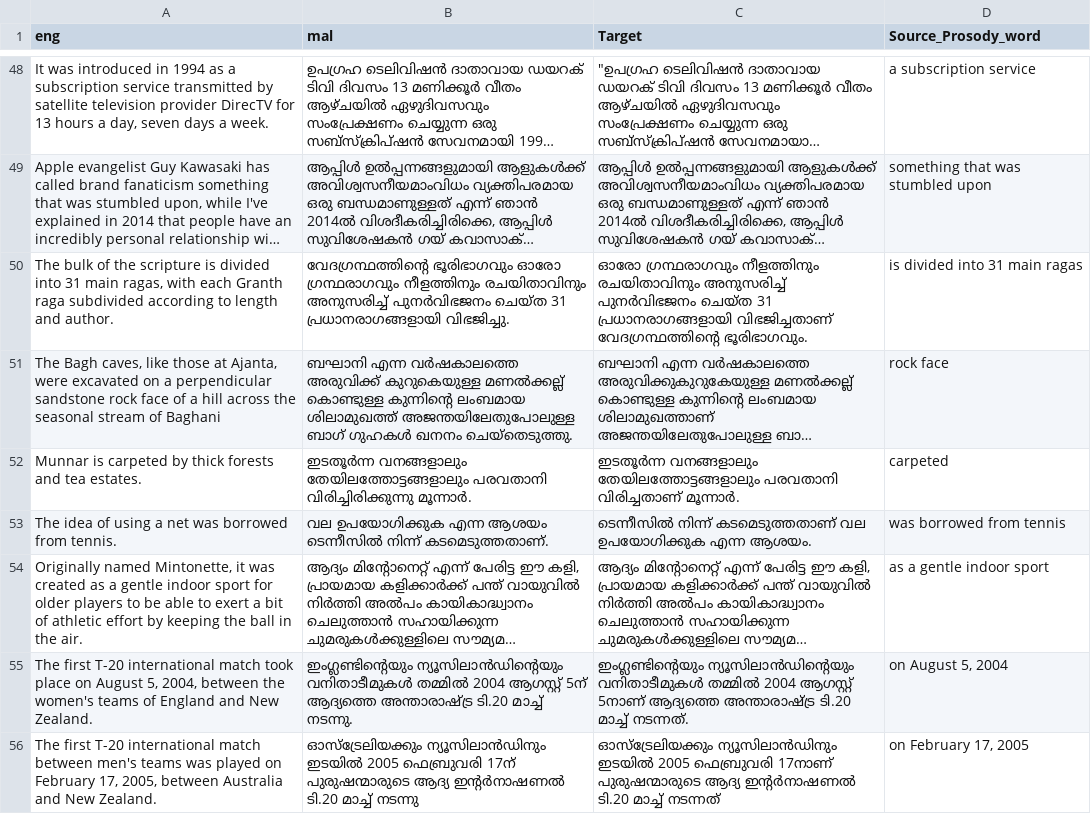
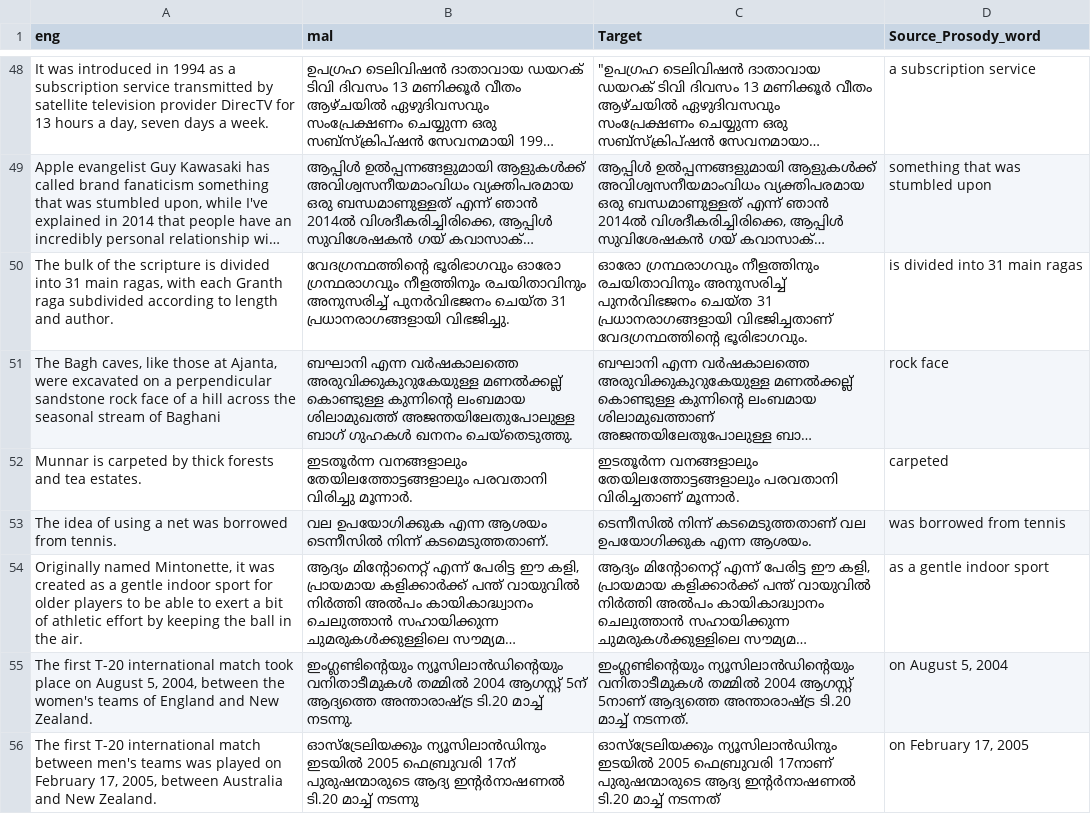
Before and after one commit to savioshaju/Prosody-Transfer, a CSV file: Dataset-gen - Sheet1.csv, drawn as a sheet; only a part is shown, gaps mark what is left out; long unchanged cells end in …; the diff covers the shown part only; the diff names each change by its address in the sheet, - before the commit and + after, or states it on an @@ line.

```diff
--- a/Dataset-gen - Sheet1.csv
+++ b/Dataset-gen - Sheet1.csv
-B51 (mal): …എന്ന വർഷകാലത്തെ അരുവിക്ക് കുറുകെയുള്ള മണൽക്കല്ല് കൊണ്ടുള്ള കുന്നിന്റെ ലംബമായ ശിലാമുഖത്ത്…
+B51 (mal): …എന്ന വർഷകാലത്തെ അരുവിക്കുകുറുകേയുള്ള മണൽക്കല്ല് കൊണ്ടുള്ള കുന്നിൻ്റെ ലംബമായ ശിലാമുഖത്ത്…
-B52 (mal): …തേയിലത്തോട്ടങ്ങളാലും പരവതാനി വിരിച്ചിരിക്കുന്നു മൂന്നാർ.
+B52 (mal): …തേയിലത്തോട്ടങ്ങളാലും പരവതാനി വിരിച്ചു മൂന്നാർ.
```
Also changed, not shown: 18 edited cells elsewhere in this file, 14 other files.
